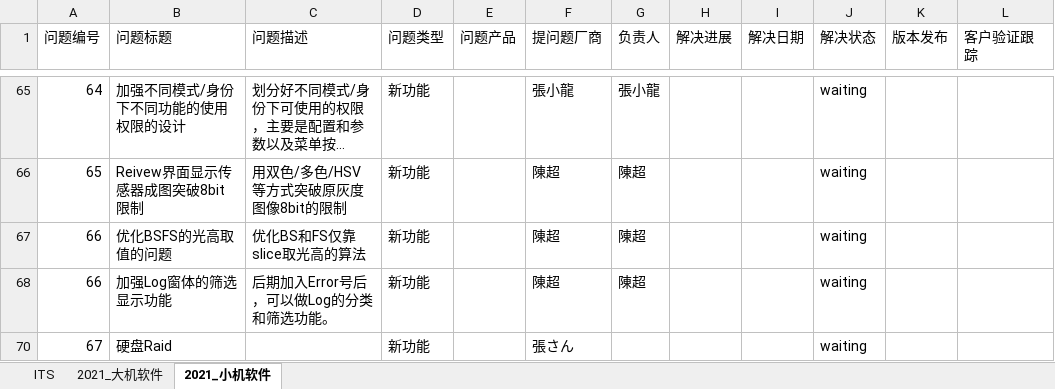
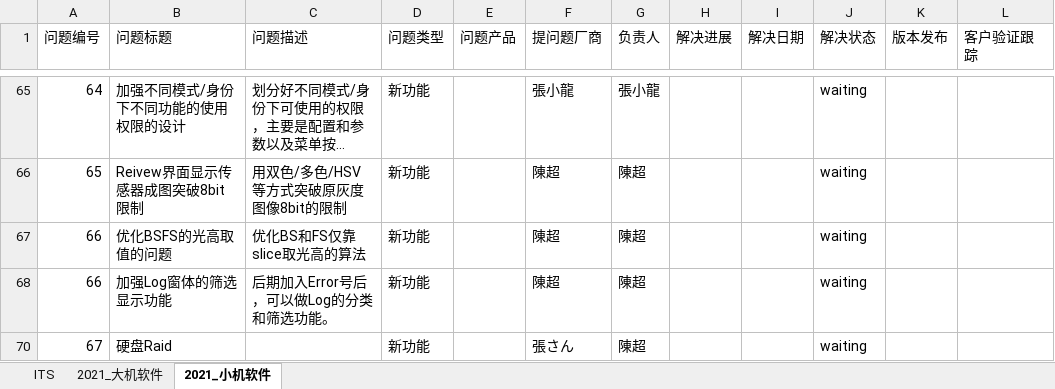
Before and after one commit to longqijun/ITS, an Excel workbook: ITS.xlsx, sheet 2021_小机软件, drawn as a sheet; only a part is shown, gaps mark what is left out; long unchanged cells end in …; values as stored, in another font and other column widths than the file's, no borders; the diff names each change by its address in the sheet, - before the commit and + after, or states it on an @@ line.

Commit message:
update

```diff
--- a/ITS.xlsx (sheet 2021_小机软件)
+++ b/ITS.xlsx (sheet 2021_小机软件)
-G70 (负责人): (empty)
+G70 (负责人): 陳超
```
